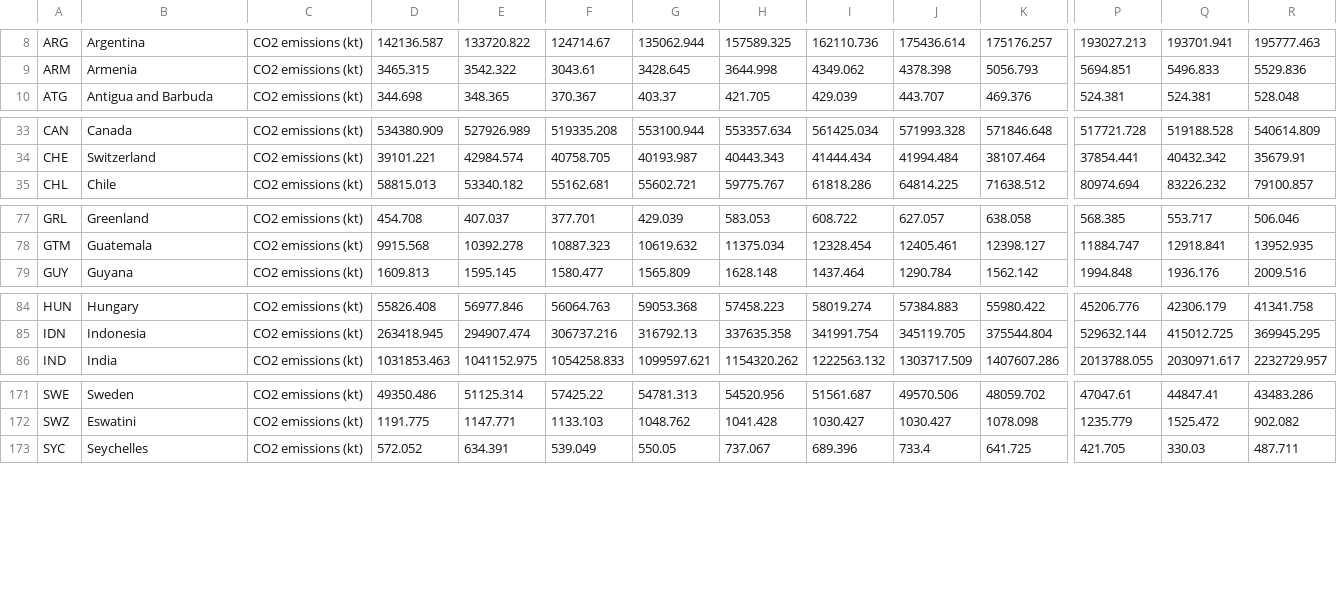
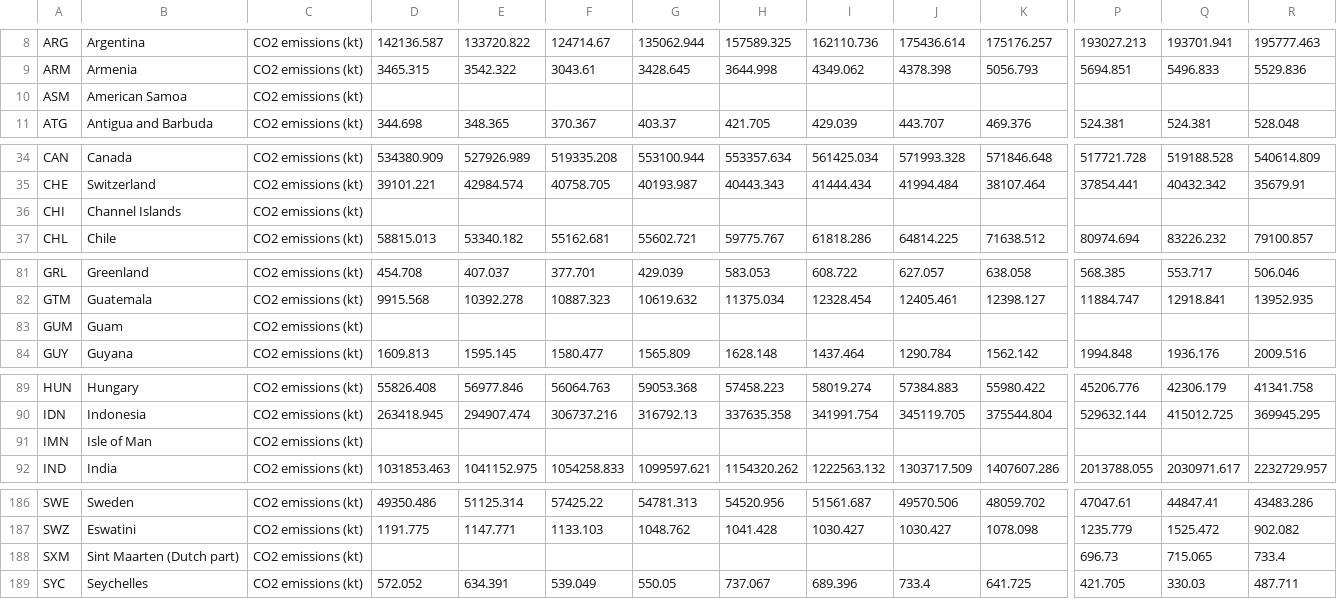
Before and after one commit to eenabow/Top20_CO2, a CSV file: data/CO2_data.csv (was data/Cleaned_CO2.csv), drawn as a sheet; only a part is shown, gaps mark what is left out; rows hold the shown columns only; the diff covers the shown part only; the diff names each change by its address in the sheet, - before the commit and + after, or states it on an @@ line.

```diff
--- a/data/Cleaned_CO2.csv
+++ b/data/CO2_data.csv
+row 10: ASM | American Samoa | CO2 emissions (kt)
+row 36: CHI | Channel Islands | CO2 emissions (kt)
+row 83: GUM | Guam | CO2 emissions (kt)
+row 91: IMN | Isle of Man | CO2 emissions (kt)
+row 188: SXM | Sint Maarten (Dutch part) | CO2 emissions (kt) |  |  |  |  |  |  |  |  | 696.73 | 715.065 | 733.4
```
Also changed, not shown: 15 added rows and 1 removed row elsewhere in this file, data/GDP_data.csv, data/Renewable_data.csv, 10 other files.
